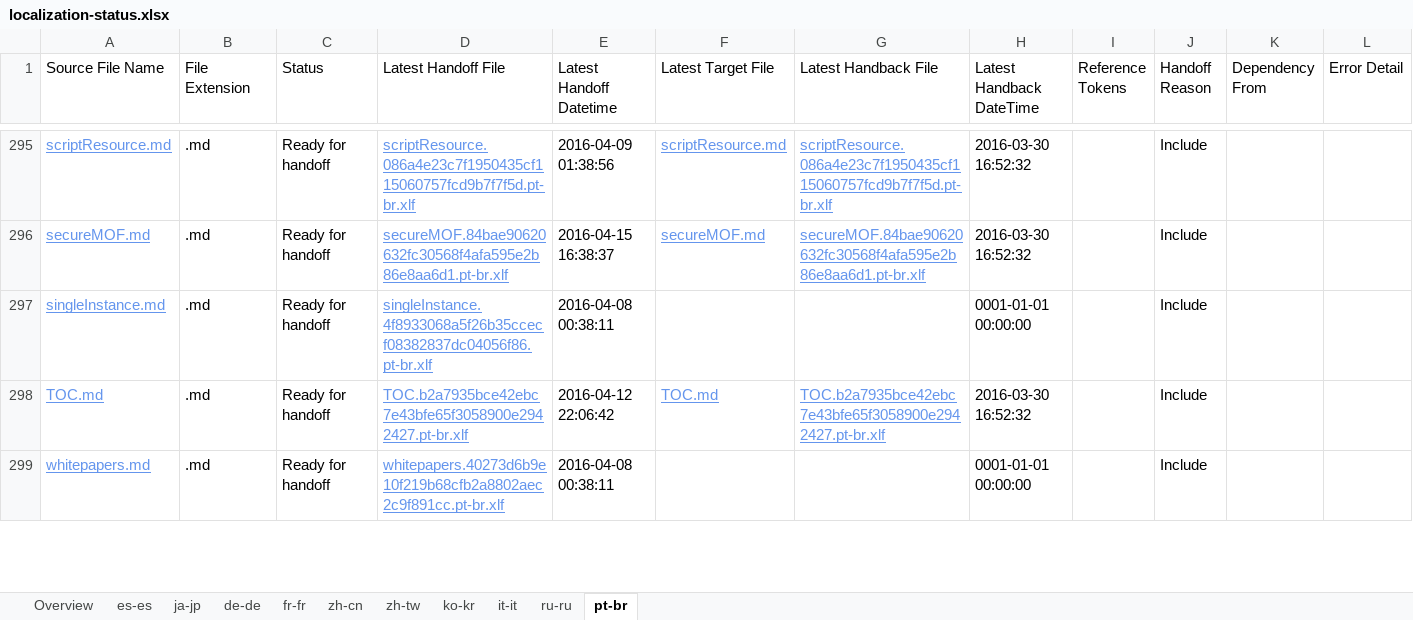
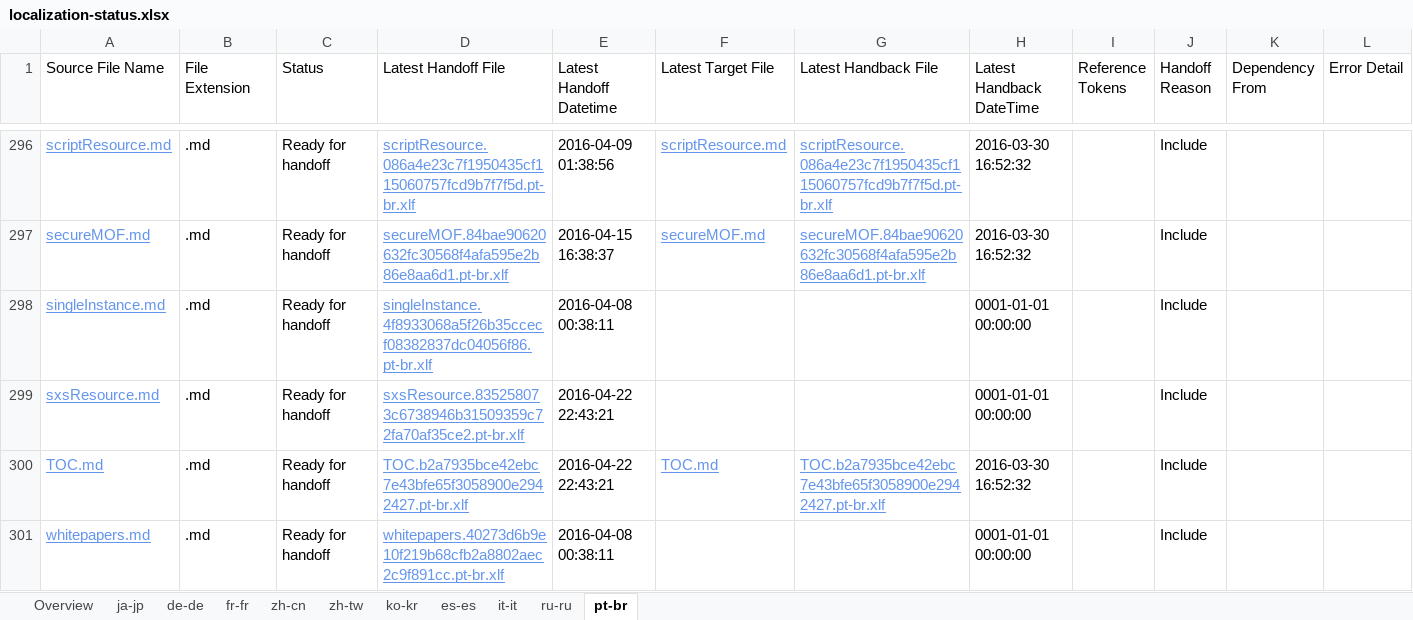
Before and after one commit to SonjaSaltzman/powerShell-Docs.handback, an Excel workbook: ol-handback/PowerShell/powerShell-Docs/live/localization-status.xlsx, sheet pt-br, drawn as a sheet; only a part is shown, gaps mark what is left out; values as stored, in another font and other column widths than the file's, no borders; table styles not drawn; addresses are those after the commit; the diff covers the shown part only; the diff names each change by its address in the sheet, - before the commit and + after, or states it on an @@ line.

Commit message:
Generate Report for Handoff

```diff
--- a/ol-handback/PowerShell/powerShell-Docs/live/localization-status.xlsx (sheet pt-br)
+++ b/ol-handback/PowerShell/powerShell-Docs/live/localization-status.xlsx (sheet pt-br)
@@ sheet tab order changed: Overview | ja-jp | de-de | fr-fr | zh-cn | zh-tw | ko-kr | es-es | it-it | ru-ru | pt-br @@
+row 299: sxsResource.md | .md | Ready for handoff | sxsResource.835258073c6738946b31509359c72fa70af35ce2.pt-br.xlf | 2016-04-22 22:43:21 |  |  | 0001-01-01 00:00:00 |  | Include
-E300 (Latest Handoff Datetime): 2016-04-12 22:06:42
+E300 (Latest Handoff Datetime): 2016-04-22 22:43:21
```
Also changed, not shown: 4 added rows, 1 removed row and 1 edited cell elsewhere in this sheet, sheet Overview, sheet ja-jp, sheet de-de, sheet zh-tw, sheet ko-kr, sheet it-it, 4 more sheets.
